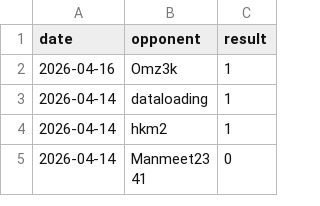
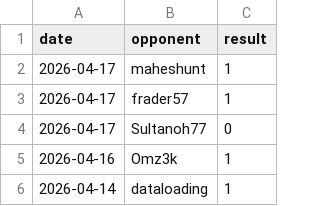
Before and after one commit to IsaacVerm/chess-dashboard, a CSV file: data/games.csv, drawn as a sheet; only a part is shown; the shorter side is filled out with more unchanged rows.

```diff
--- a/data/games.csv
+++ b/data/games.csv
@@ -1,2 +1,5 @@
 date,opponent,result
+2026-04-17,maheshunt,1
+2026-04-17,frader57,1
+2026-04-17,Sultanoh77,0
 2026-04-16,Omz3k,1
```
Also changed, not shown: data/metrics.csv, 1 other file.
